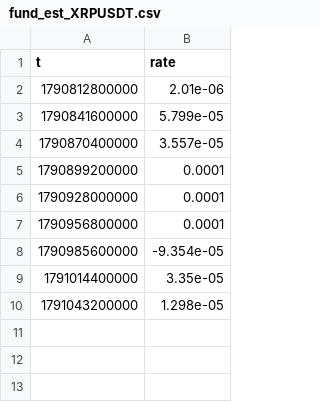
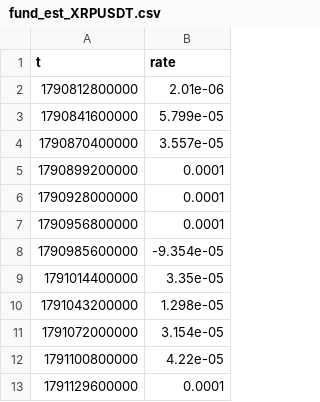
Before and after one commit to Shenhan01-sys/Fabius, a CSV file: ledger/bars/fund_est_XRPUSDT.csv, drawn as a sheet.

```diff
--- a/ledger/bars/fund_est_XRPUSDT.csv
+++ b/ledger/bars/fund_est_XRPUSDT.csv
@@ -10 +10,4 @@ t,rate
 1791043200000,1.298e-05
+1791072000000,3.154e-05
+1791100800000,4.22e-05
+1791129600000,0.0001
```
Also changed, not shown: 1 other file.
